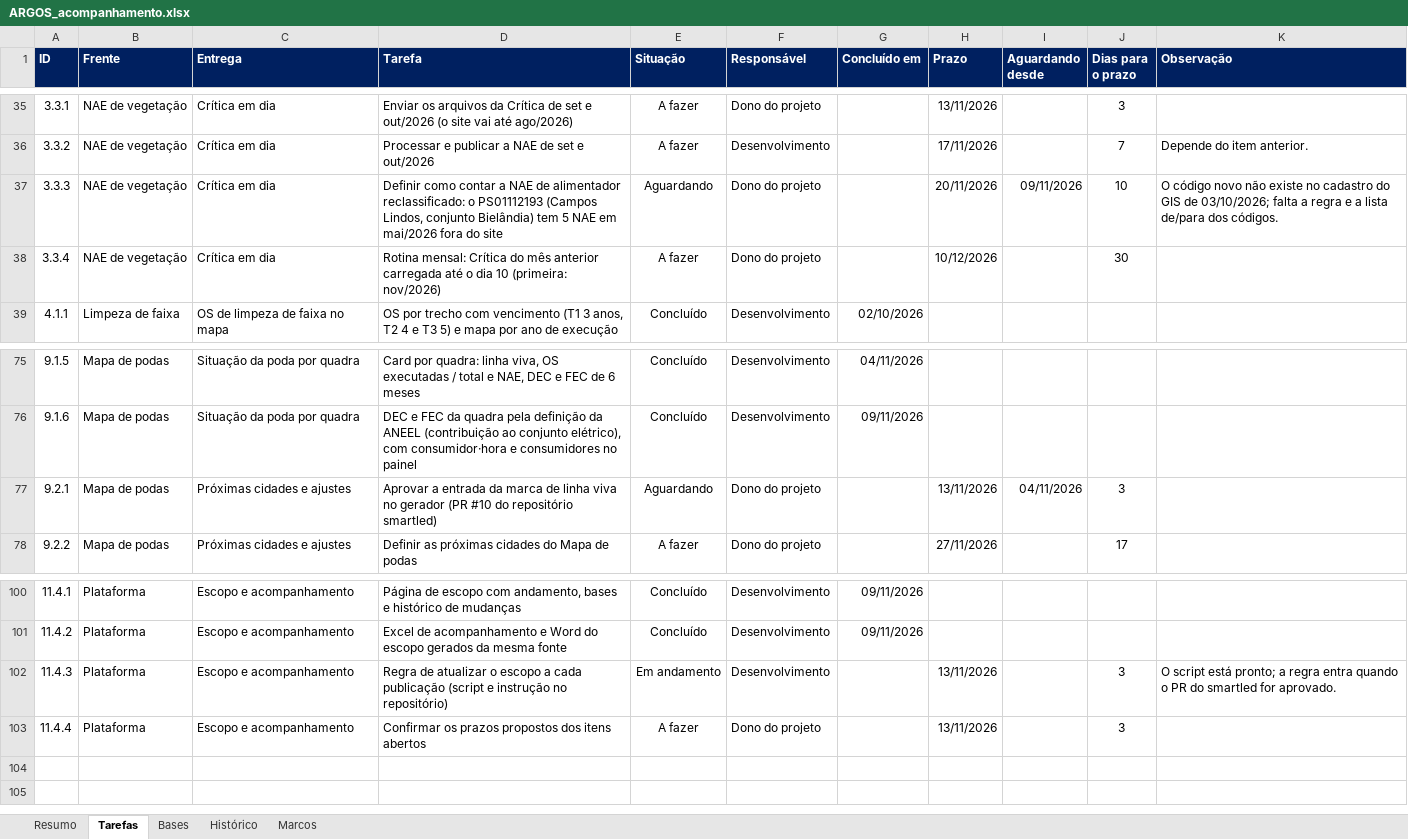
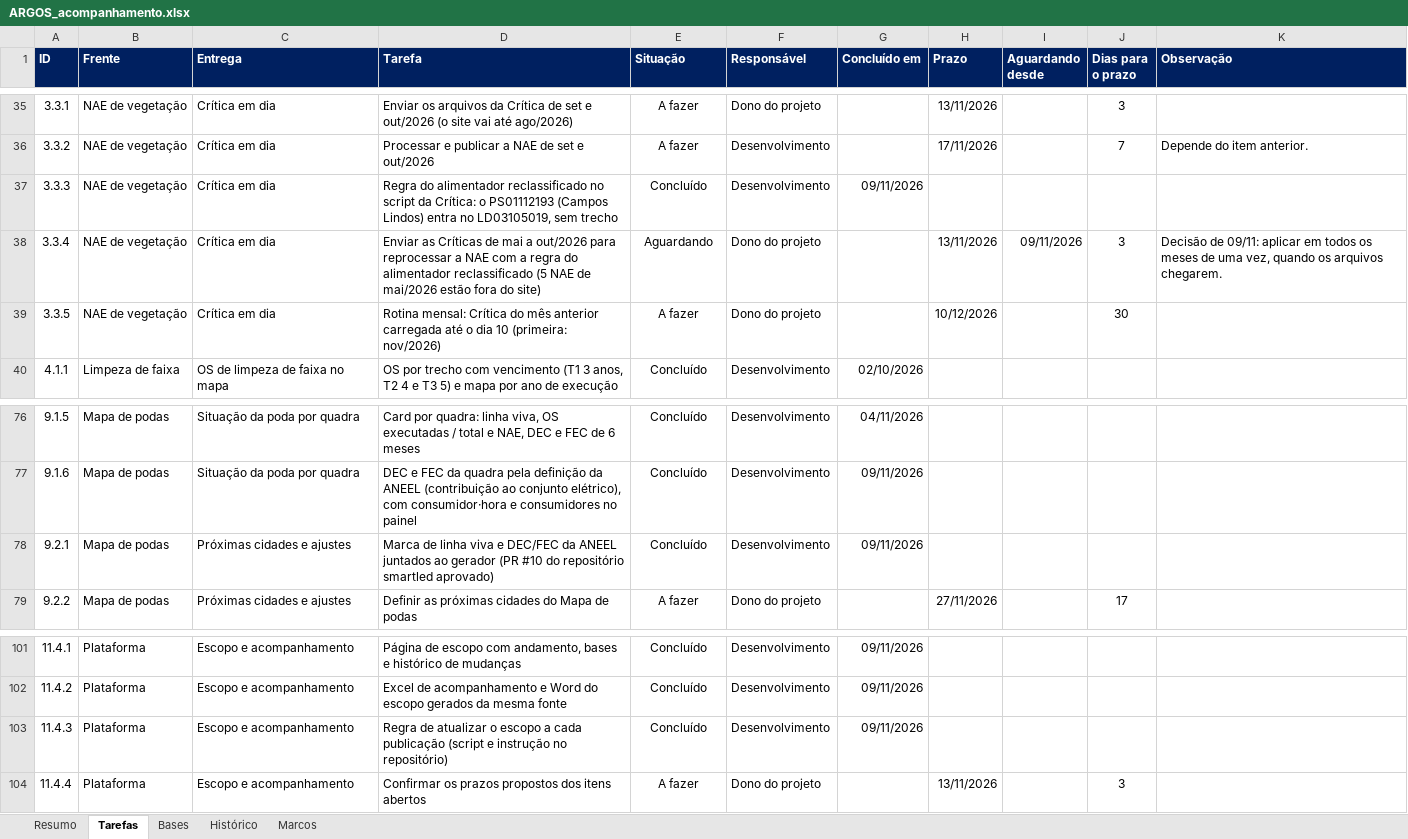
Before and after one commit to LGRSV/vera-vegeta-o-back, an Excel workbook: teste/escopo/ARGOS_acompanhamento.xlsx, sheet Tarefas, drawn as a sheet; only a part is shown, gaps mark what is left out; values as stored, in another font and other column widths than the file's, no borders; charts and pictures and conditional formats not drawn; addresses are those after the commit; the diff names each change by its address in the sheet, - before the commit and + after, or states it on an @@ line.

```diff
--- a/teste/escopo/ARGOS_acompanhamento.xlsx (sheet Tarefas)
+++ b/teste/escopo/ARGOS_acompanhamento.xlsx (sheet Tarefas)
-D37 (Tarefa): Definir como contar a NAE de alimentador reclassificado: o PS01112193 (Campos Lindos, conjunto Bielândia) tem 5 NAE em mai/2026 fora do site
+D37 (Tarefa): Regra do alimentador reclassificado no script da Crítica: o PS01112193 (Campos Lindos) entra no LD03105019, sem trecho
-E37 (Situação): Aguardando
+E37 (Situação): Concluído
-F37 (Responsável): Dono do projeto
+F37 (Responsável): Desenvolvimento
-G37 (Concluído em): (empty)
+G37 (Concluído em): 09/11/2026
-H37 (Prazo): 20/11/2026
+H37 (Prazo): (empty)
-I37 (Aguardando desde): 09/11/2026
+I37 (Aguardando desde): (empty)
-J37 (Dias para o prazo): 10
+J37 (Dias para o prazo): (empty)
-K37 (Observação): O código novo não existe no cadastro do GIS de 03/10/2026; falta a regra e a lista de/para dos códigos.
+K37 (Observação): (empty)
-D38 (Tarefa): Rotina mensal: Crítica do mês anterior carregada até o dia 10 (primeira: nov/2026)
+D38 (Tarefa): Enviar as Críticas de mai a out/2026 para reprocessar a NAE com a regra do alimentador reclassificado (5 NAE de mai/2026 estão fora do site)
-E38 (Situação): A fazer
+E38 (Situação): Aguardando
-H38 (Prazo): 10/12/2026
+H38 (Prazo): 13/11/2026
-I38 (Aguardando desde): (empty)
+I38 (Aguardando desde): 09/11/2026
-J38 (Dias para o prazo): 30
+J38 (Dias para o prazo): 3
-K38 (Observação): (empty)
+K38 (Observação): Decisão de 09/11: aplicar em todos os meses de uma vez, quando os arquivos chegarem.
+row 39: 3.3.5 | NAE de vegetação | Crítica em dia | Rotina mensal: Crítica do mês anterior carregada até o dia 10 (primeira: nov/2026) | A fazer | Dono do projeto |  | 10/12/2026 |  | 30
-D78 (Tarefa): Aprovar a entrada da marca de linha viva no gerador (PR #10 do repositório smartled)
+D78 (Tarefa): Marca de linha viva e DEC/FEC da ANEEL juntados ao gerador (PR #10 do repositório smartled aprovado)
-E78 (Situação): Aguardando
+E78 (Situação): Concluído
-F78 (Responsável): Dono do projeto
+F78 (Responsável): Desenvolvimento
-G78 (Concluído em): (empty)
+G78 (Concluído em): 09/11/2026
-H78 (Prazo): 13/11/2026
+H78 (Prazo): (empty)
-I78 (Aguardando desde): 04/11/2026
+I78 (Aguardando desde): (empty)
-J78 (Dias para o prazo): 3
+J78 (Dias para o prazo): (empty)
-E103 (Situação): Em andamento
+E103 (Situação): Concluído
-G103 (Concluído em): (empty)
+G103 (Concluído em): 09/11/2026
-H103 (Prazo): 13/11/2026
+H103 (Prazo): (empty)
-J103 (Dias para o prazo): 3
+J103 (Dias para o prazo): (empty)
-K103 (Observação): O script está pronto; a regra entra quando o PR do smartled for aprovado.
+K103 (Observação): (empty)
```
Also changed, not shown: sheet Resumo, sheet Histórico, formulas that keep their value, 3 other files.
